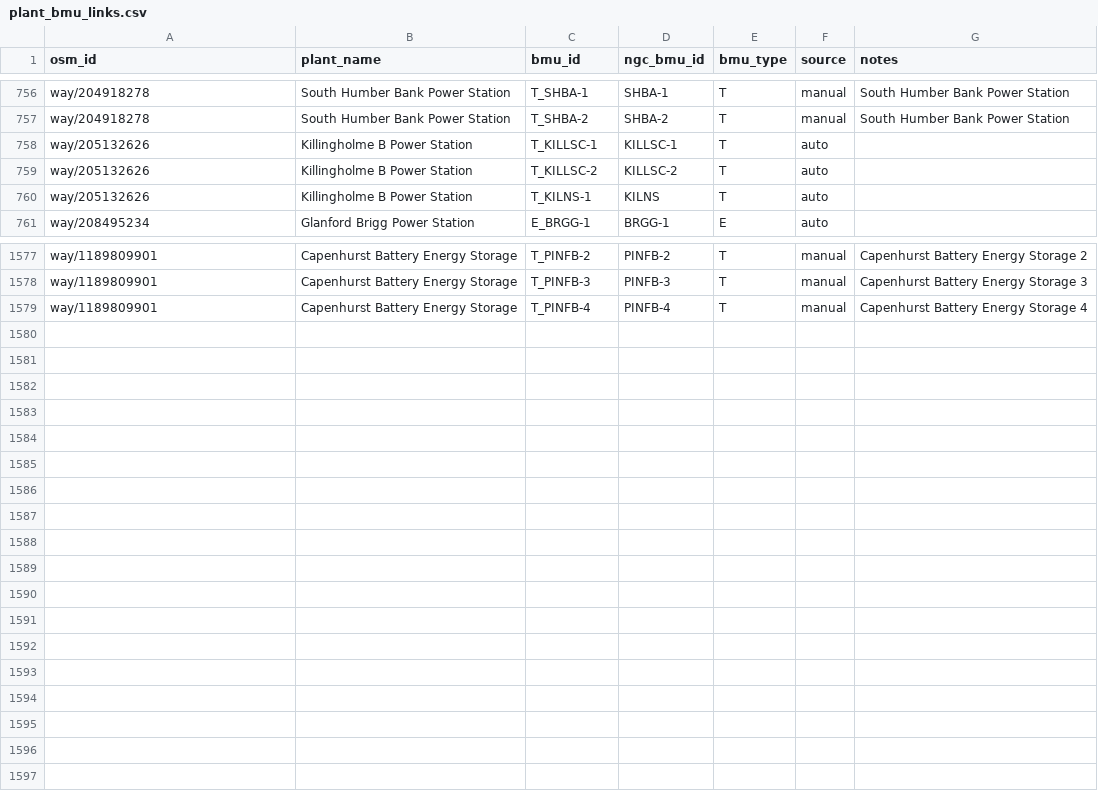
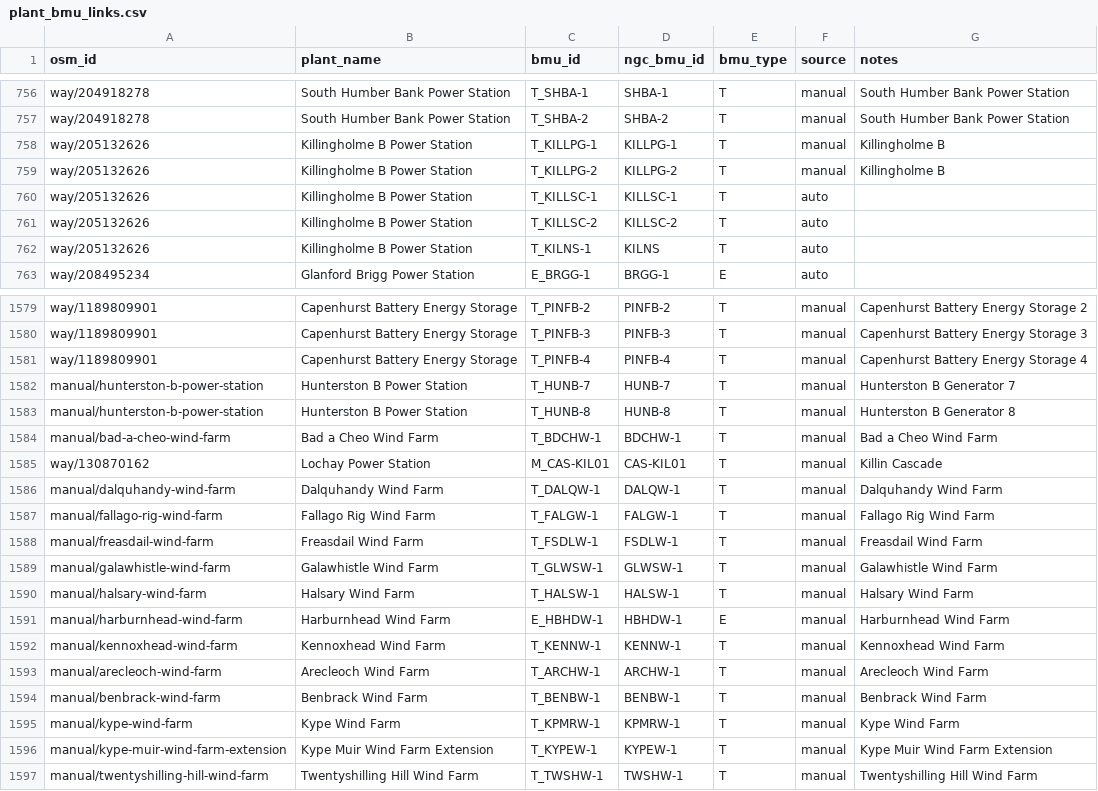
Before and after one commit to PatrickAvis/grid2poster, a CSV file: data/regions/uk/reference/editable/plant_bmu_links.csv, drawn as a sheet; only a part is shown, gaps mark what is left out.

Commit message:
Update BMU data files and enhance plant mappings
- Modified `bmu_sites_web.geojson` to update the OSM ID for Lochay Power Station and adjust its coordinates.
- Added multiple new entries in `manual_plants.csv` for various wind farms and the Hunterston B Power Station.
- Updated `plant_bmu_links.csv` to include new links for the added plants.
- Enhanced `plant_bmu_links.json` with new mappings for the recently added plants.
- Adjusted `bmu_activity_latest.json` to reflect changes in settlement periods and updated volume data.
- Cleaned up `bmu_unmapped_displayable.csv` by removing obsolete entries and ensuring accurate displayable data.

```diff
--- a/data/regions/uk/reference/editable/plant_bmu_links.csv
+++ b/data/regions/uk/reference/editable/plant_bmu_links.csv
@@ -757,2 +757,4 @@ way/204918278,South Humber Bank Power Station,T_SHBA-1,SHBA-1,T,manual,South Hum
 way/204918278,South Humber Bank Power Station,T_SHBA-2,SHBA-2,T,manual,South Humber Bank Power Station
+way/205132626,Killingholme B Power Station,T_KILLPG-1,KILLPG-1,T,manual,Killingholme B
+way/205132626,Killingholme B Power Station,T_KILLPG-2,KILLPG-2,T,manual,Killingholme B
 way/205132626,Killingholme B Power Station,T_KILLSC-1,KILLSC-1,T,auto,
@@ -1579 +1581,17 @@ way/1189809901,Capenhurst Battery Energy Storage,T_PINFB-3,PINFB-3,T,manual,Cape
 way/1189809901,Capenhurst Battery Energy Storage,T_PINFB-4,PINFB-4,T,manual,Capenhurst Battery Energy Storage 4
+manual/hunterston-b-power-station,Hunterston B Power Station,T_HUNB-7,HUNB-7,T,manual,Hunterston B Generator 7
+manual/hunterston-b-power-station,Hunterston B Power Station,T_HUNB-8,HUNB-8,T,manual,Hunterston B Generator 8
+manual/bad-a-cheo-wind-farm,Bad a Cheo Wind Farm,T_BDCHW-1,BDCHW-1,T,manual,Bad a Cheo Wind Farm
+way/130870162,Lochay Power Station,M_CAS-KIL01,CAS-KIL01,T,manual,Killin Cascade
+manual/dalquhandy-wind-farm,Dalquhandy Wind Farm,T_DALQW-1,DALQW-1,T,manual,Dalquhandy Wind Farm
+manual/fallago-rig-wind-farm,Fallago Rig Wind Farm,T_FALGW-1,FALGW-1,T,manual,Fallago Rig Wind Farm
+manual/freasdail-wind-farm,Freasdail Wind Farm,T_FSDLW-1,FSDLW-1,T,manual,Freasdail Wind Farm
+manual/galawhistle-wind-farm,Galawhistle Wind Farm,T_GLWSW-1,GLWSW-1,T,manual,Galawhistle Wind Farm
+manual/halsary-wind-farm,Halsary Wind Farm,T_HALSW-1,HALSW-1,T,manual,Halsary Wind Farm
+manual/harburnhead-wind-farm,Harburnhead Wind Farm,E_HBHDW-1,HBHDW-1,E,manual,Harburnhead Wind Farm
+manual/kennoxhead-wind-farm,Kennoxhead Wind Farm,T_KENNW-1,KENNW-1,T,manual,Kennoxhead Wind Farm
+manual/arecleoch-wind-farm,Arecleoch Wind Farm,T_ARCHW-1,ARCHW-1,T,manual,Arecleoch Wind Farm
+manual/benbrack-wind-farm,Benbrack Wind Farm,T_BENBW-1,BENBW-1,T,manual,Benbrack Wind Farm
+manual/kype-wind-farm,Kype Wind Farm,T_KPMRW-1,KPMRW-1,T,manual,Kype Wind Farm
+manual/kype-muir-wind-farm-extension,Kype Muir Wind Farm Extension,T_KYPEW-1,KYPEW-1,T,manual,Kype Muir Wind Farm Extension
+manual/twentyshilling-hill-wind-farm,Twentyshilling Hill Wind Farm,T_TWSHW-1,TWSHW-1,T,manual,Twentyshilling Hill Wind Farm
```
Also changed, not shown: data/regions/uk/reference/editable/manual_plants.csv, data/regions/uk/reference/generated/bmu_reference_only.csv, 6 other files.
